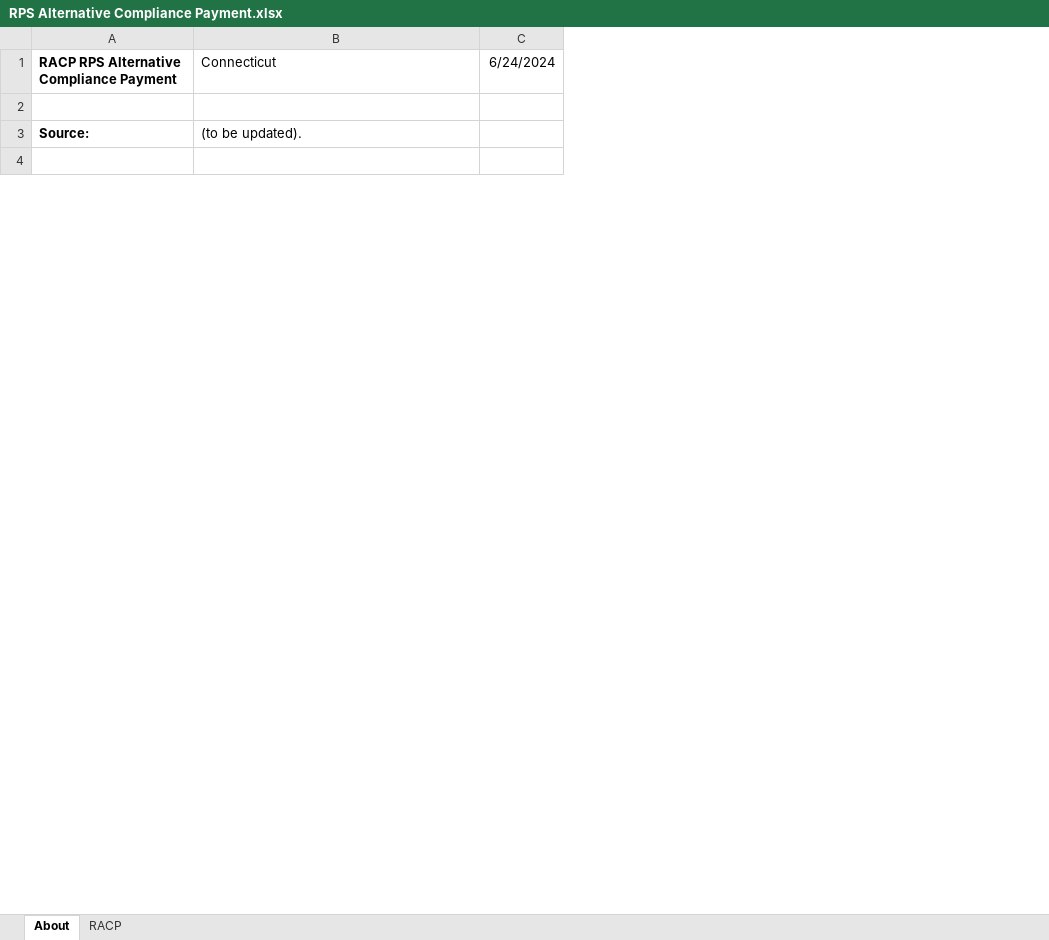
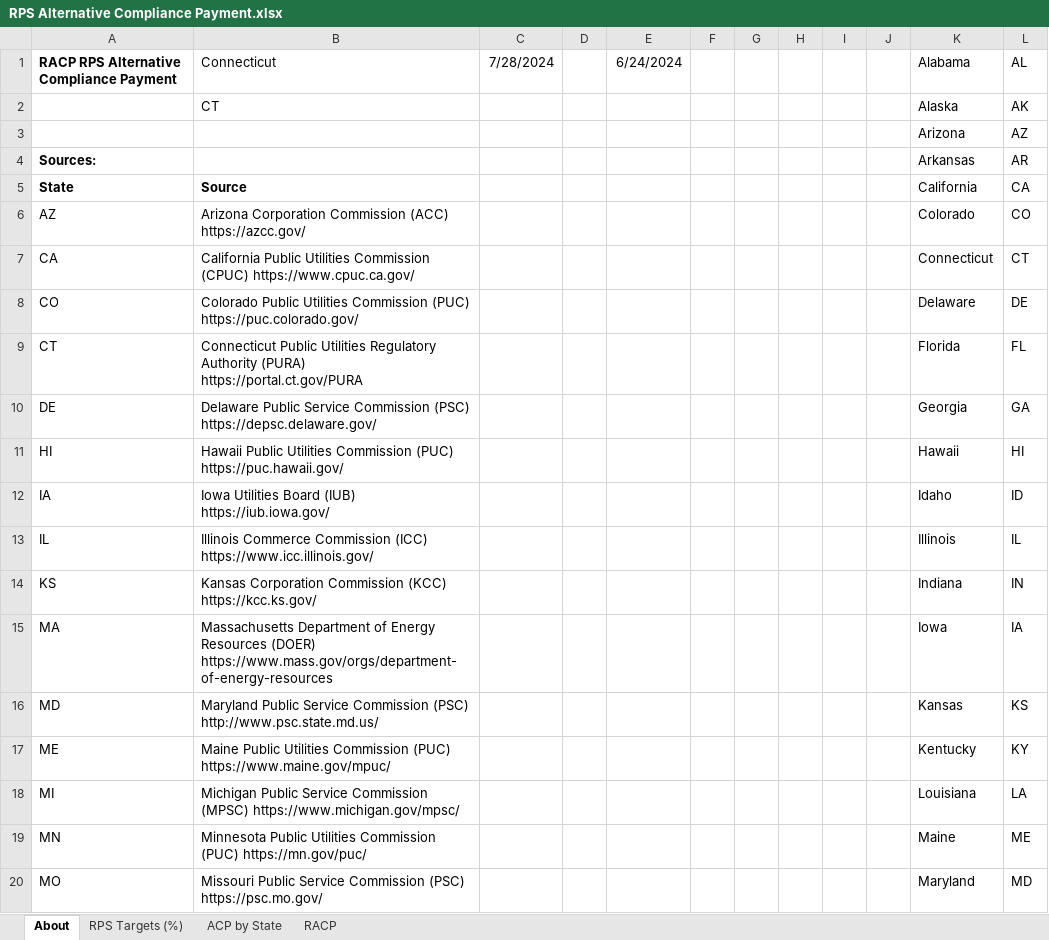
Before and after one commit to EnergyInnovation/eps-connecticut, an Excel workbook: InputData/ctrl-settings/RACP/RPS Alternative Compliance Payment.xlsx, sheet About, drawn as a sheet; only a part is shown; values as stored, in another font and other column widths than the file's, no borders; conditional formats not drawn; removed rows and columns are numbered as before the commit, all else as after; the diff covers the shown part only; the diff names each change by its address in the sheet, - before the commit and + after, or states it on an @@ line.

```diff
--- a/InputData/ctrl-settings/RACP/RPS Alternative Compliance Payment.xlsx (sheet About)
+++ b/InputData/ctrl-settings/RACP/RPS Alternative Compliance Payment.xlsx (sheet About)
+sheet tab: RPS Targets (%)
+sheet tab: ACP by State
+column C (7/28/2024), empty
+column D, empty
+column F, empty
+column G, empty
+column H, empty
+column I, empty
+column J, empty
+column K (Alabama), rows 3-4: Arizona | Arkansas
+column L (AL), rows 3-4: AZ | AR
+row 2:  | CT |  |  |  |  |  |  |  |  | Alaska | AK
-row 3: (empty)
+row 3:  |  |  |  |  |  |  |  |  |  | Arizona | AZ
-row 3: Source: | (to be updated).
-row 4: (empty)
+row 4: Sources: |  |  |  |  |  |  |  |  |  | Arkansas | AR
+row 5: State | Source |  |  |  |  |  |  |  |  | California | CA
+row 6: AZ | Arizona Corporation Commission (ACC) https://azcc.gov/ |  |  |  |  |  |  |  |  | Colorado | CO
+row 7: CA | California Public Utilities Commission (CPUC) https://www.cpuc.ca.gov/ |  |  |  |  |  |  |  |  | Connecticut | CT
+row 8: CO | Colorado Public Utilities Commission (PUC) https://puc.colorado.gov/ |  |  |  |  |  |  |  |  | Delaware | DE
+row 9: CT | Connecticut Public Utilities Regulatory Authority (PURA) https://portal.ct.gov/PURA |  |  |  |  |  |  |  |  | Florida | FL
+row 10: DE | Delaware Public Service Commission (PSC) https://depsc.delaware.gov/ |  |  |  |  |  |  |  |  | Georgia | GA
+row 11: HI | Hawaii Public Utilities Commission (PUC) https://puc.hawaii.gov/ |  |  |  |  |  |  |  |  | Hawaii | HI
+row 12: IA | Iowa Utilities Board (IUB) https://iub.iowa.gov/ |  |  |  |  |  |  |  |  | Idaho | ID
+row 13: IL | Illinois Commerce Commission (ICC) https://www.icc.illinois.gov/ |  |  |  |  |  |  |  |  | Illinois | IL
+row 14: KS | Kansas Corporation Commission (KCC) https://kcc.ks.gov/ |  |  |  |  |  |  |  |  | Indiana | IN
+row 15: MA | Massachusetts Department of Energy Resources (DOER) https://www.mass.gov/orgs/department-of-energy-resources |  |  |  |  |  |  |  |  | Iowa | IA
+row 16: MD | Maryland Public Service Commission (PSC) http://www.psc.state.md.us/ |  |  |  |  |  |  |  |  | Kansas | KS
+row 17: ME | Maine Public Utilities Commission (PUC) https://www.maine.gov/mpuc/ |  |  |  |  |  |  |  |  | Kentucky | KY
+row 18: MI | Michigan Public Service Commission (MPSC) https://www.michigan.gov/mpsc/ |  |  |  |  |  |  |  |  | Louisiana | LA
+row 19: MN | Minnesota Public Utilities Commission (PUC) https://mn.gov/puc/ |  |  |  |  |  |  |  |  | Maine | ME
+row 20: MO | Missouri Public Service Commission (PSC) https://psc.mo.gov/ |  |  |  |  |  |  |  |  | Maryland | MD
```
Also changed, not shown: 33 added rows and 4 edited cells elsewhere in this sheet, sheet RACP, charts or pictures, InputData/elec/CDRDfRCP/Cln Dsptchble Rsrc Dmnd for Rlbty Curve Param.xlsx, InputData/elec/HOC/HOC Hydro Opportunity Costs.xlsx, 21 other files.
